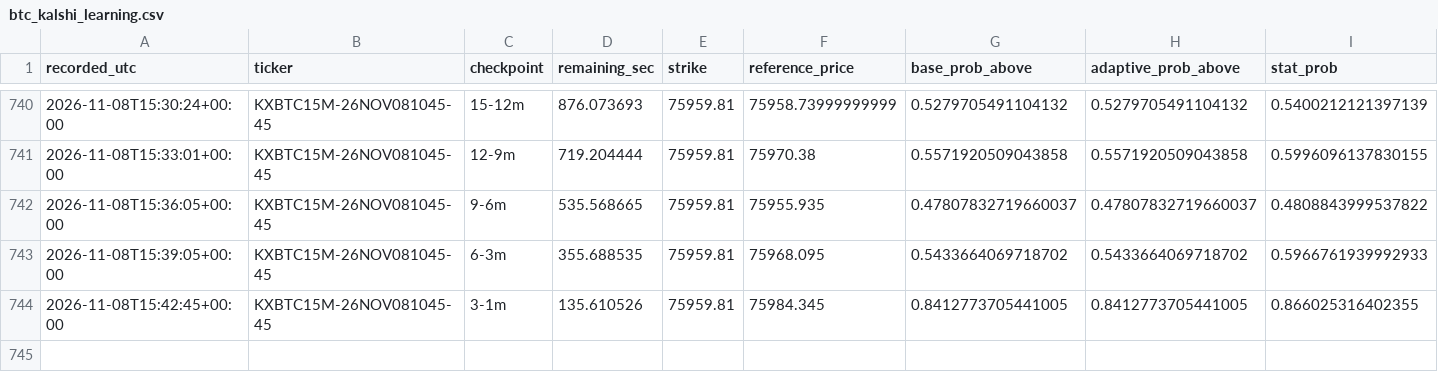
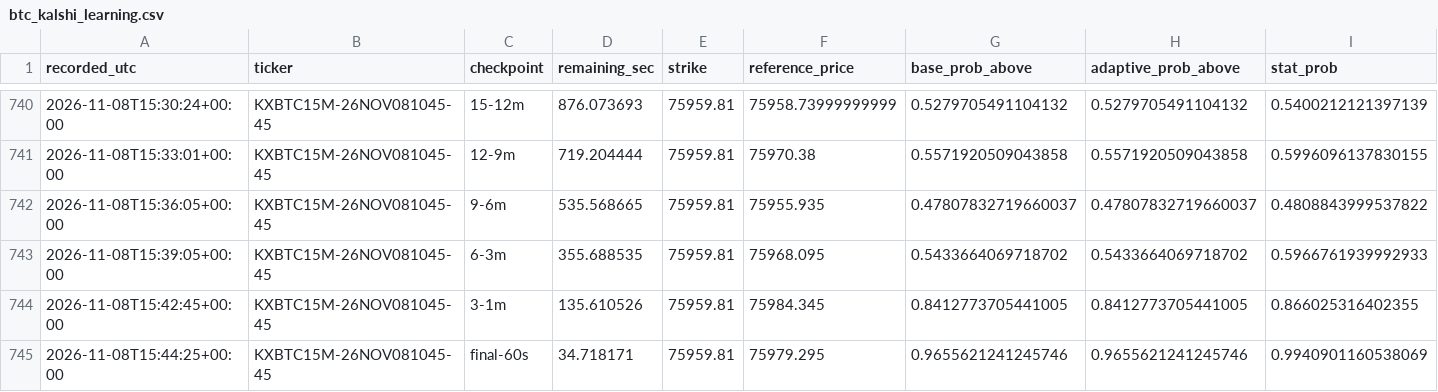
Before and after one commit to angelmoz881-collab/btc-kalshi-dashboard, a CSV file: data/btc_kalshi_learning.csv, drawn as a sheet; only a part is shown, gaps mark what is left out; rows hold the shown columns only; the diff names each change by its address in the sheet, - before the commit and + after, or states it on an @@ line.

Commit message:
Update BTC Kalshi adaptive learning history

```diff
--- a/data/btc_kalshi_learning.csv
+++ b/data/btc_kalshi_learning.csv
+row 745: 2026-11-08T15:44:25+00:00 | KXBTC15M-26NOV081045-45 | final-60s | 34.718171 | 75959.81 | 75979.295 | 0.9655621241245746 | 0.9655621241245746 | 0.9940901160538069
```
